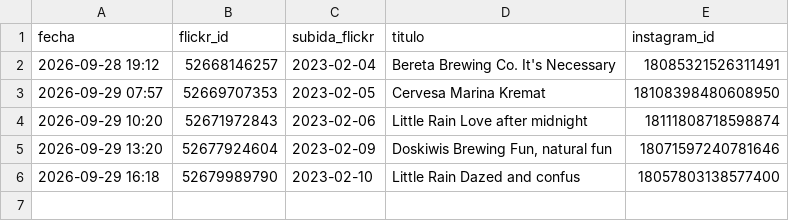
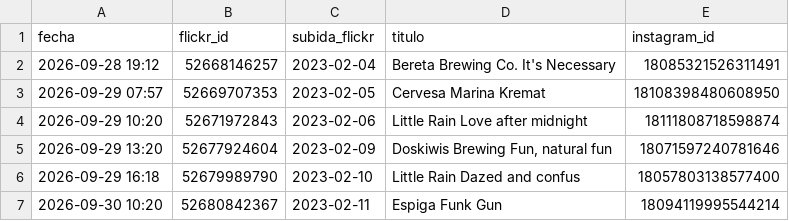
Before and after one commit to milbeerista-oss/milbeerista-en, a CSV file: publicadas.csv, drawn as a sheet; the diff names each change by its address in the sheet, - before the commit and + after, or states it on an @@ line.

Commit message:
Publicada: Espiga Funk Gun

```diff
--- a/publicadas.csv
+++ b/publicadas.csv
+row 7: 2026-09-30 10:20 | 52680842367 | 2023-02-11 | Espiga Funk Gun | 18094119995544214
```
Also changed, not shown: 2 other files.
